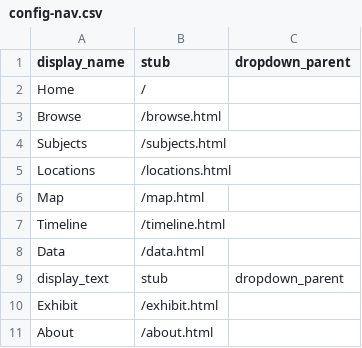
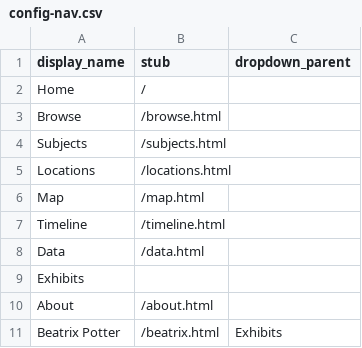
Before and after one commit to minelson12/Intelli-Pence, a CSV file: _data/config-nav.csv, drawn as a sheet; removed rows and columns are numbered as before the commit, all else as after; the diff names each change by its address in the sheet, - before the commit and + after, or states it on an @@ line.

Commit message:
Update config-nav.csv

```diff
--- a/_data/config-nav.csv
+++ b/_data/config-nav.csv
-row 9: display_text | stub | dropdown_parent
-row 10: Exhibit | /exhibit.html
+row 9: Exhibits
+row 11: Beatrix Potter | /beatrix.html | Exhibits
```
